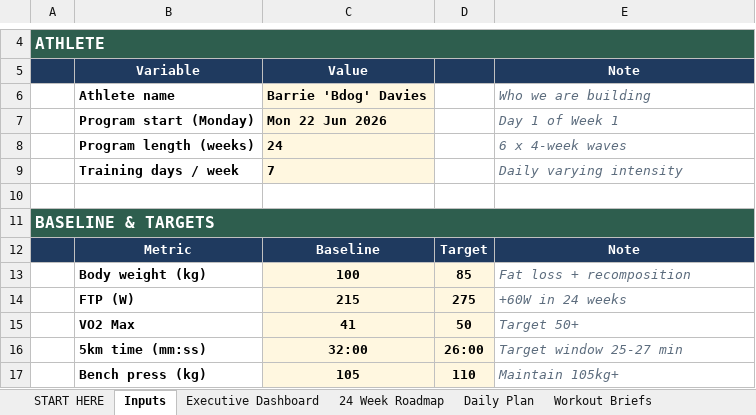
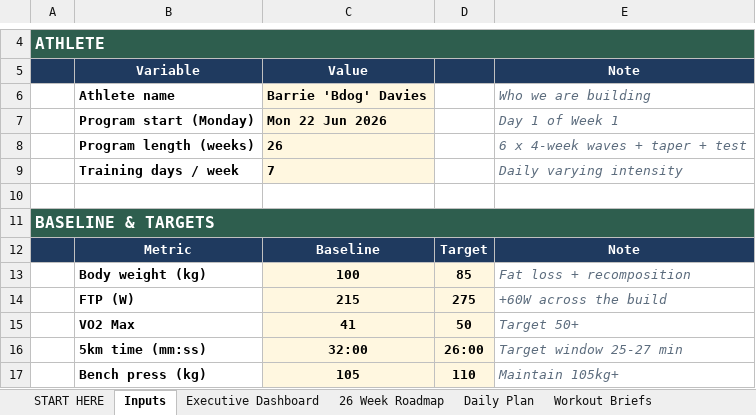
Before and after one commit to BDavies007/Claude-Code-, an Excel workbook: Project85_CEO_Athlete_System.xlsx, sheet Inputs, drawn as a sheet; only a part is shown, gaps mark what is left out; values as stored, in another font and other column widths than the file's, no borders; removed rows and columns are numbered as before the commit, all else as after; the diff names each change by its address in the sheet, - before the commit and + after, or states it on an @@ line.

```diff
--- a/Project85_CEO_Athlete_System.xlsx (sheet Inputs)
+++ b/Project85_CEO_Athlete_System.xlsx (sheet Inputs)
-sheet tab: 24 Week Roadmap
+sheet tab: 26 Week Roadmap
-row 8:  | Program length (weeks) | 24 |  | 6 x 4-week waves
+row 8:  | Program length (weeks) | 26 |  | 6 x 4-week waves + taper + test
-E14: +60W in 24 weeks
+E14: +60W across the build
```
Also changed, not shown: sheet Daily Plan, sheet Daily Log, sheet START HERE, sheet 26 Week Roadmap, sheet Weekly Coach Review, sheet Executive Dashboard, 1 more sheet, 1 other file.
